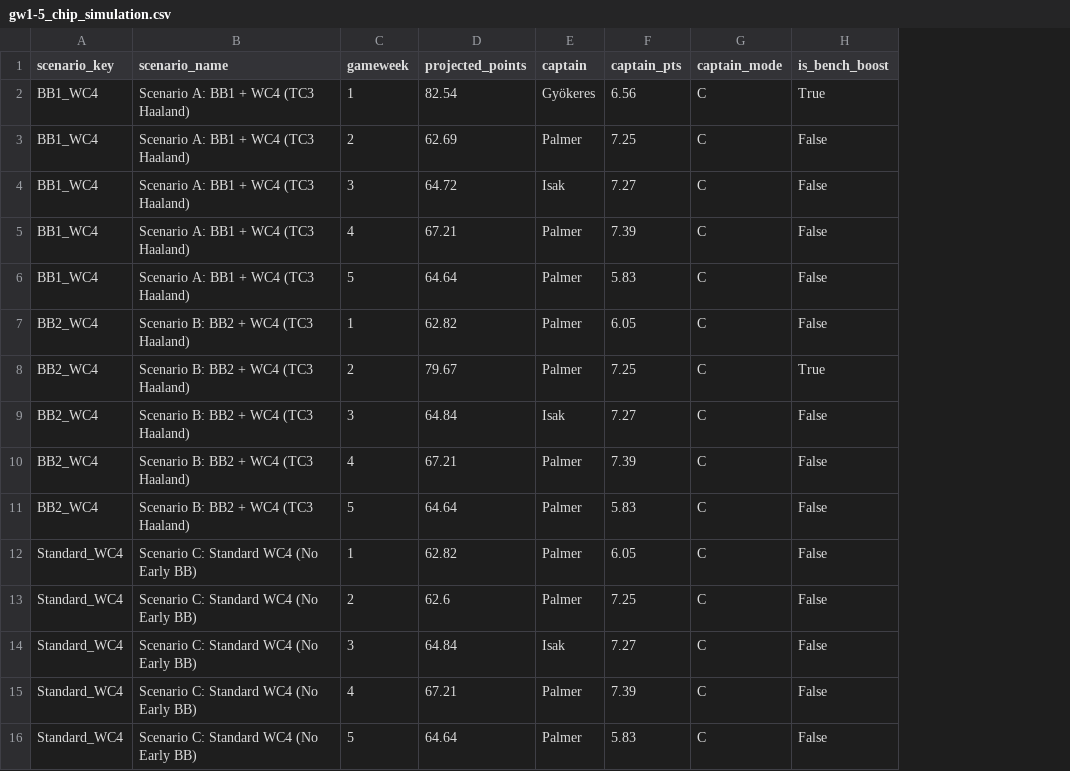
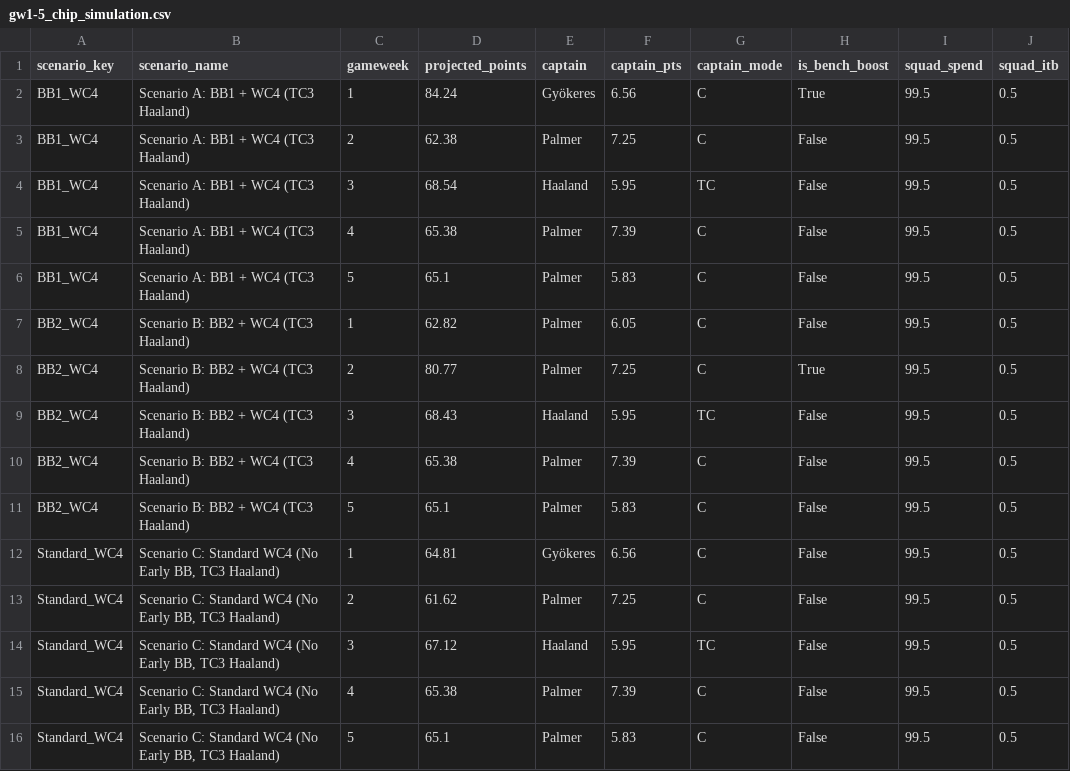
Before and after one commit to JubileeZ/fpl-jubilee-ascent, a CSV file: data/research/gw1-5-chip-simulation/gw1-5_chip_simulation.csv, drawn as a sheet; the diff names each change by its address in the sheet, - before the commit and + after, or states it on an @@ line.

```diff
--- a/data/research/gw1-5-chip-simulation/gw1-5_chip_simulation.csv
+++ b/data/research/gw1-5-chip-simulation/gw1-5_chip_simulation.csv
+column I (squad_spend), rows 2-16: all 99.5
+column J (squad_itb), rows 2-16: all 0.5
-D2 (projected_points): 82.54
+D2 (projected_points): 84.24
-D3 (projected_points): 62.69
+D3 (projected_points): 62.38
-D4 (projected_points): 64.72
+D4 (projected_points): 68.54
-E4 (captain): Isak
+E4 (captain): Haaland
-F4 (captain_pts): 7.27
+F4 (captain_pts): 5.95
-G4 (captain_mode): C
+G4 (captain_mode): TC
-D5 (projected_points): 67.21
+D5 (projected_points): 65.38
-D6 (projected_points): 64.64
+D6 (projected_points): 65.1
-D8 (projected_points): 79.67
+D8 (projected_points): 80.77
-D9 (projected_points): 64.84
+D9 (projected_points): 68.43
-E9 (captain): Isak
+E9 (captain): Haaland
-F9 (captain_pts): 7.27
+F9 (captain_pts): 5.95
-G9 (captain_mode): C
+G9 (captain_mode): TC
-D10 (projected_points): 67.21
+D10 (projected_points): 65.38
-D11 (projected_points): 64.64
+D11 (projected_points): 65.1
-B12:B16 (scenario_name): Scenario C: Standard WC4 (No Early BB)
+B12:B16 (scenario_name): Scenario C: Standard WC4 (No Early BB, TC3 Haaland)
-D12 (projected_points): 62.82
+D12 (projected_points): 64.81
-E12 (captain): Palmer
+E12 (captain): Gyökeres
-F12 (captain_pts): 6.05
+F12 (captain_pts): 6.56
-D13 (projected_points): 62.6
+D13 (projected_points): 61.62
-D14 (projected_points): 64.84
+D14 (projected_points): 67.12
-E14 (captain): Isak
+E14 (captain): Haaland
-F14 (captain_pts): 7.27
+F14 (captain_pts): 5.95
-G14 (captain_mode): C
+G14 (captain_mode): TC
-D15 (projected_points): 67.21
+D15 (projected_points): 65.38
-D16 (projected_points): 64.64
+D16 (projected_points): 65.1
```
Also changed, not shown: 5 other files.
